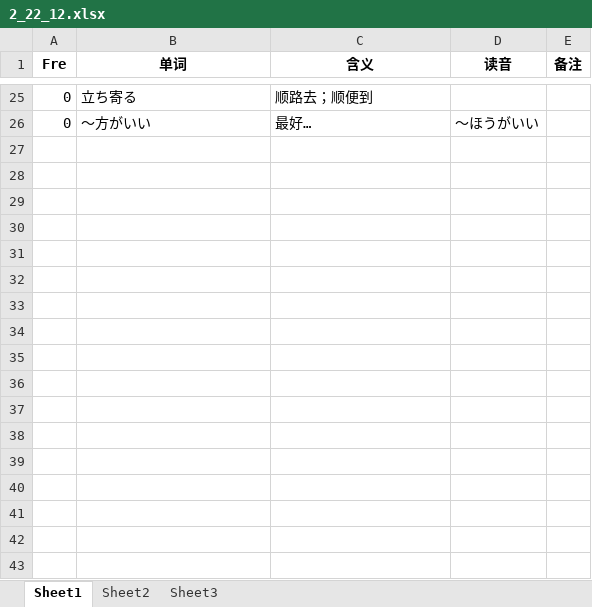
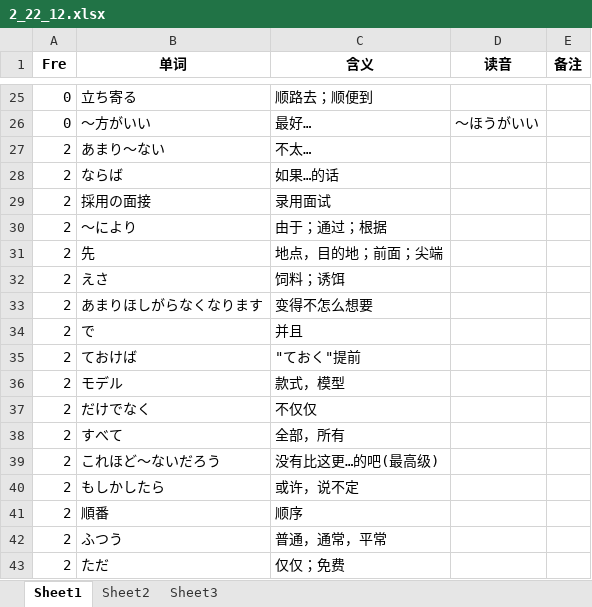
Before and after one commit to njxuxiao/2025_12, an Excel workbook: READING/2_22_12.xlsx, sheet Sheet1, drawn as a sheet; only a part is shown, gaps mark what is left out; values as stored, in another font and other column widths than the file's, no borders; the diff names each change by its address in the sheet, - before the commit and + after, or states it on an @@ line.

```diff
--- a/READING/2_22_12.xlsx (sheet Sheet1)
+++ b/READING/2_22_12.xlsx (sheet Sheet1)
+row 27: 2 | あまり～ない | 不太…
+row 28: 2 | ならば | 如果…的话
+row 29: 2 | 採用の面接 | 录用面试
+row 30: 2 | 〜により | 由于；通过；根据
+row 31: 2 | 先 | 地点，目的地；前面；尖端
+row 32: 2 | えさ | 饲料；诱饵
+row 33: 2 | あまりほしがらなくなります | 变得不怎么想要
+row 34: 2 | で | 并且
+row 35: 2 | ておけば | "ておく"提前
+row 36: 2 | モデル | 款式，模型
+row 37: 2 | だけでなく | 不仅仅
+row 38: 2 | すべて | 全部，所有
+row 39: 2 | これほど～ないだろう | 没有比这更…的吧(最高级)
+row 40: 2 | もしかしたら | 或许，说不定
+row 41: 2 | 順番 | 顺序
+row 42: 2 | ふつう | 普通，通常，平常
+row 43: 2 | ただ | 仅仅；免费
```
Also changed, not shown: READING/3_22_07.xlsx, READING/4_21_12.xlsx.
